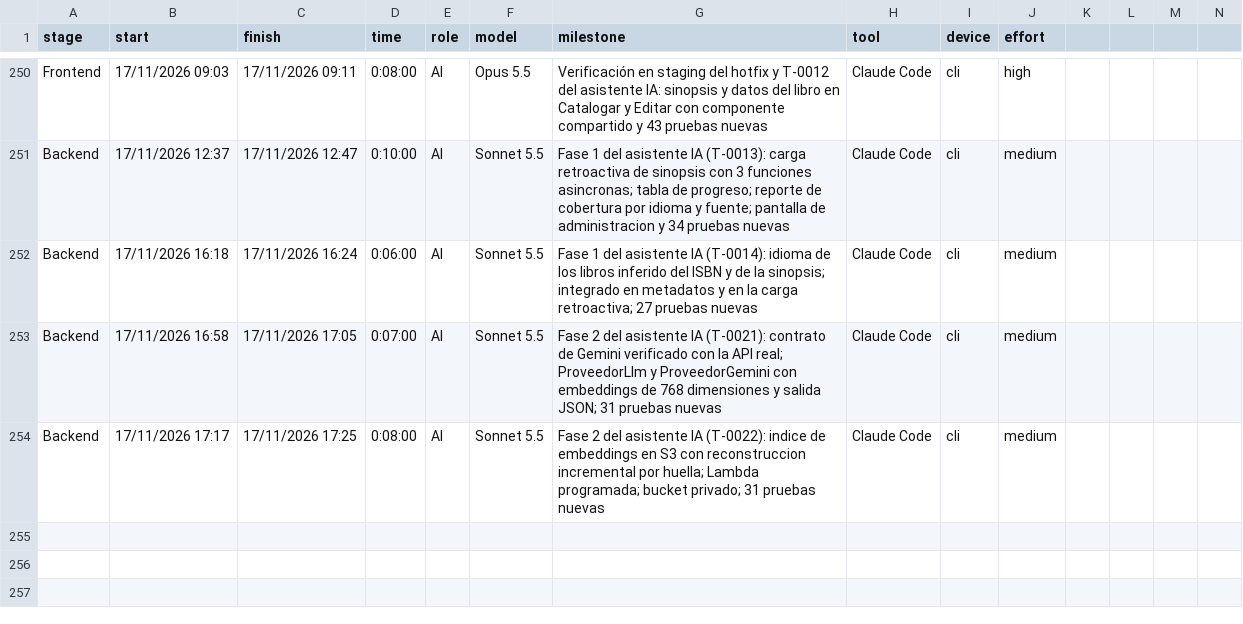
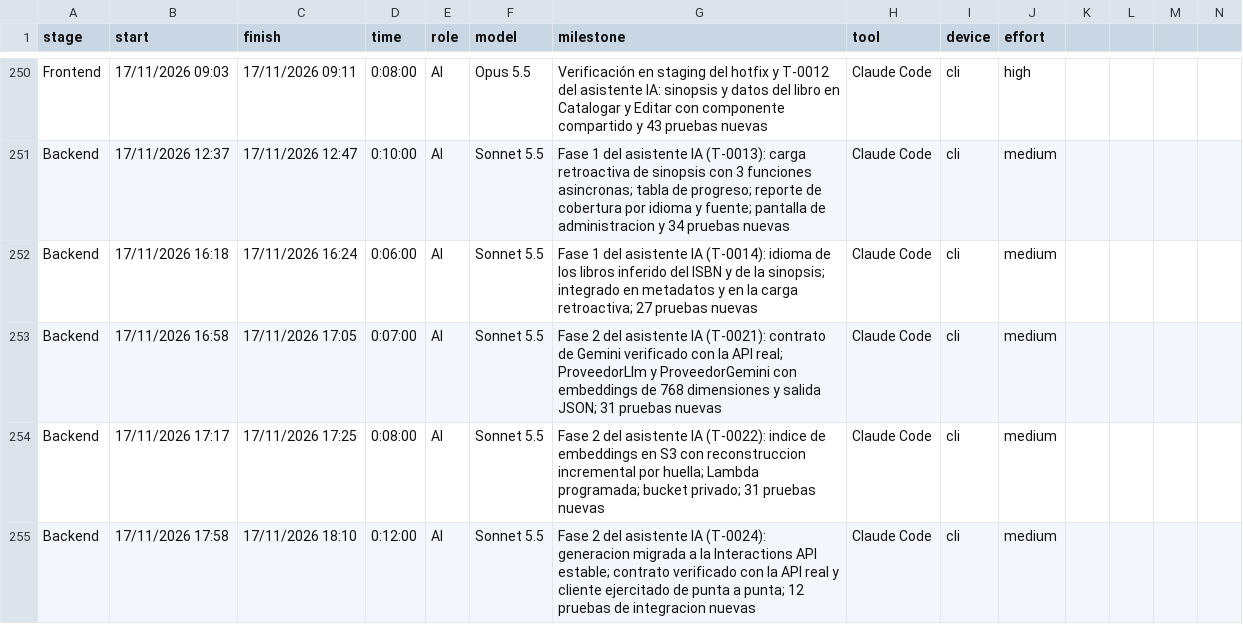
Before and after one commit to ocastelblanco/babel-letiende, a CSV file: tracking-detail.csv, drawn as a sheet; only a part is shown, gaps mark what is left out; rows hold the shown columns only; the diff names each change by its address in the sheet, - before the commit and + after, or states it on an @@ line.

```diff
--- a/tracking-detail.csv
+++ b/tracking-detail.csv
+row 255: Backend | 17/11/2026 17:58 | 17/11/2026 18:10 | 0:12:00 | AI | Sonnet 5.5 | Fase 2 del asistente IA (T-0024): generacion migrada a la Interactions API estable; contrato verificado con la API real y cliente ejercitado de punta a punta; 12 pruebas de integracion nuevas | Claude Code | cli | medium
```
Also changed, not shown: 5 other files.
